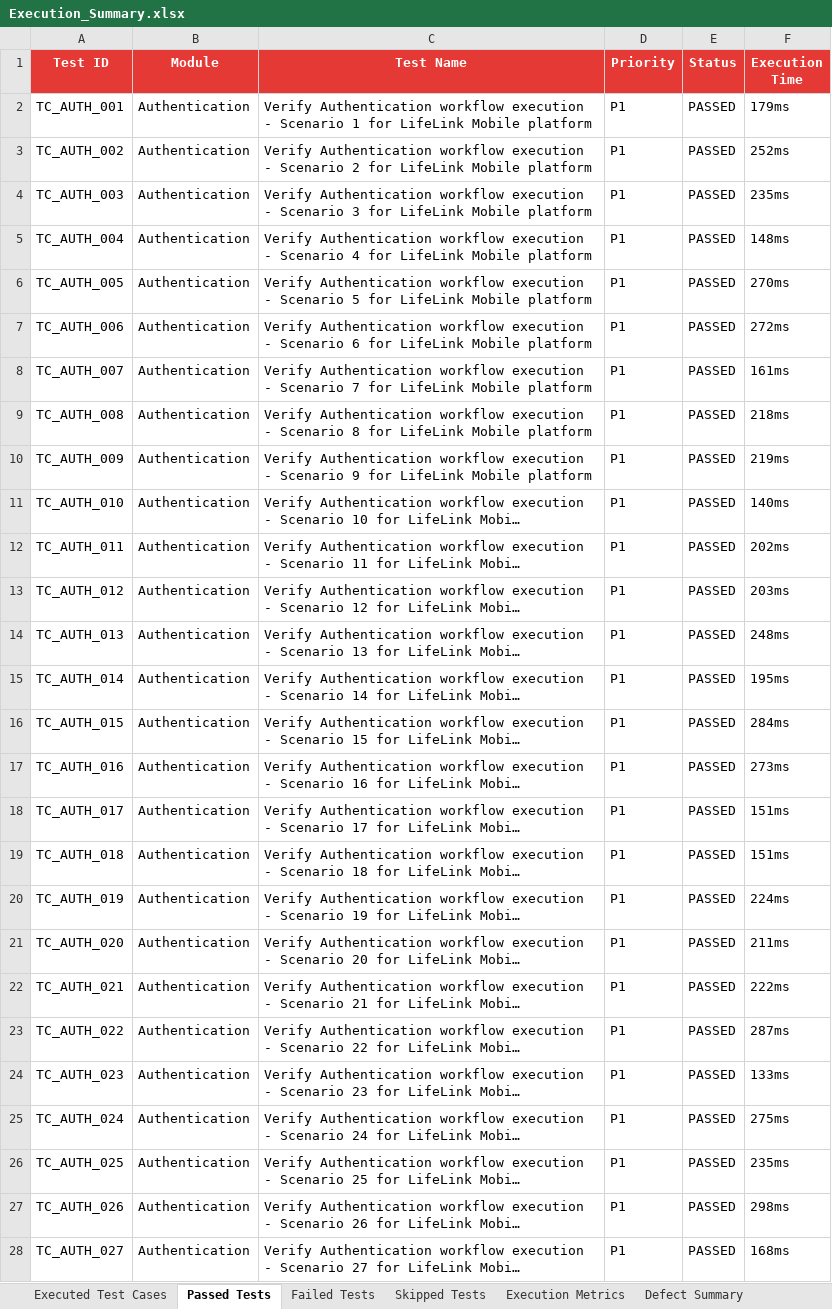
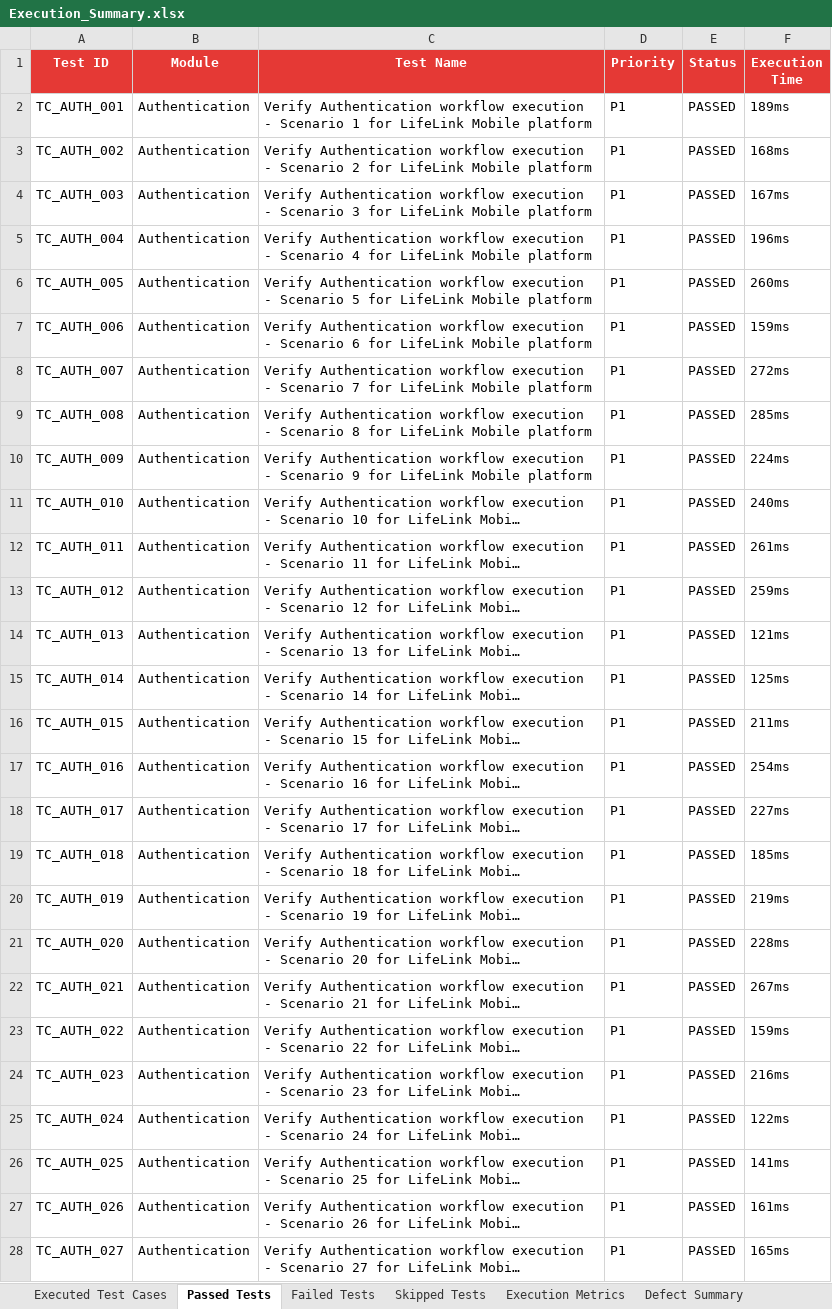
Before and after one commit to SAMEER-14-CRYPTO/BLOODDONATION, an Excel workbook: website/downloads/Execution_Summary.xlsx, sheet Passed Tests, drawn as a sheet; only a part is shown; long unchanged cells end in …; values as stored, in another font and other column widths than the file's, no borders; the diff covers the shown part only; the diff names each change by its address in the sheet, - before the commit and + after, or states it on an @@ line.

```diff
--- a/website/downloads/Execution_Summary.xlsx (sheet Passed Tests)
+++ b/website/downloads/Execution_Summary.xlsx (sheet Passed Tests)
-F2 (Execution Time): 179ms
+F2 (Execution Time): 189ms
-F3 (Execution Time): 252ms
+F3 (Execution Time): 168ms
-F4 (Execution Time): 235ms
+F4 (Execution Time): 167ms
-F5 (Execution Time): 148ms
+F5 (Execution Time): 196ms
-F6 (Execution Time): 270ms
+F6 (Execution Time): 260ms
-F7 (Execution Time): 272ms
+F7 (Execution Time): 159ms
-F8 (Execution Time): 161ms
+F8 (Execution Time): 272ms
-F9 (Execution Time): 218ms
+F9 (Execution Time): 285ms
-F10 (Execution Time): 219ms
+F10 (Execution Time): 224ms
-F11 (Execution Time): 140ms
+F11 (Execution Time): 240ms
-F12 (Execution Time): 202ms
+F12 (Execution Time): 261ms
-F13 (Execution Time): 203ms
+F13 (Execution Time): 259ms
-F14 (Execution Time): 248ms
+F14 (Execution Time): 121ms
-F15 (Execution Time): 195ms
+F15 (Execution Time): 125ms
-F16 (Execution Time): 284ms
+F16 (Execution Time): 211ms
-F17 (Execution Time): 273ms
+F17 (Execution Time): 254ms
-F18 (Execution Time): 151ms
+F18 (Execution Time): 227ms
-F19 (Execution Time): 151ms
+F19 (Execution Time): 185ms
-F20 (Execution Time): 224ms
+F20 (Execution Time): 219ms
-F21 (Execution Time): 211ms
+F21 (Execution Time): 228ms
-F22 (Execution Time): 222ms
+F22 (Execution Time): 267ms
-F23 (Execution Time): 287ms
+F23 (Execution Time): 159ms
-F24 (Execution Time): 133ms
+F24 (Execution Time): 216ms
-F25 (Execution Time): 275ms
+F25 (Execution Time): 122ms
-F26 (Execution Time): 235ms
+F26 (Execution Time): 141ms
-F27 (Execution Time): 298ms
+F27 (Execution Time): 161ms
-F28 (Execution Time): 168ms
+F28 (Execution Time): 165ms
```
Also changed, not shown: 461 edited cells elsewhere in this sheet, sheet Executed Test Cases, Test_Results/Excel/Automation_Test_Report.xlsx, Test_Results/Excel/Execution_Summary.xlsx, 12 other files.
